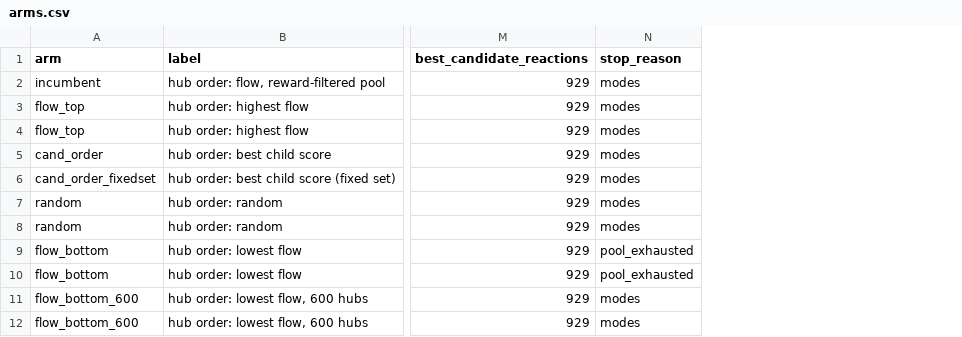
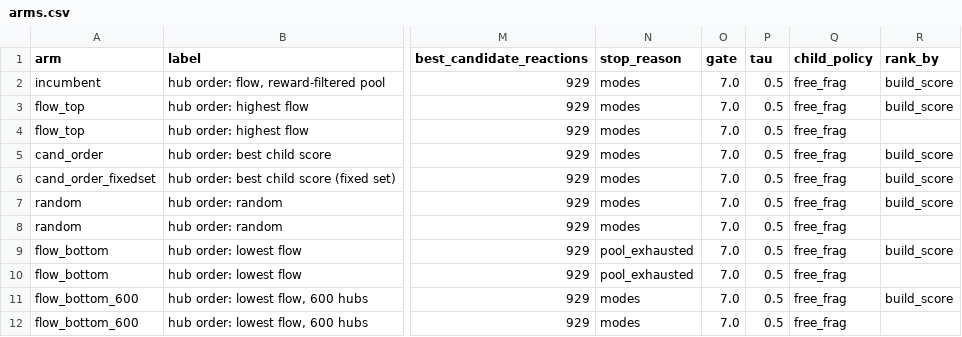
Before and after one commit to AC-MedChem-SDL/RGFN-LSD, a CSV file: artifacts/mechanism/hub_ordering/arms.csv, drawn as a sheet; only a part is shown, gaps mark what is left out; the diff names each change by its address in the sheet, - before the commit and + after, or states it on an @@ line.

Commit message:
Record what the floor panel was measured on, and correct a claimed alignment
The run tags say nothing about model or oracle, so answering "what configuration is
this?" meant tracing a scratch path back to an enumeration's meta.json. That answer is
now recorded beside the data and printed by the readout: SCENT on the sEH surrogate
proxy, one frozen checkpoint, one seed, 200 hubs, gate 7.0 / tau 0.5, free-frag child
policy at K=20.

CORRECTION. I previously said the floor panel's 70-73 modes "lines up exactly" with
Figure 1's gate-7.0 scent_seh (70 / 28), implying a cross-check. It is not one: Figure 1
draws on the scent_seh_5k/seed42 series while this ablation uses an earlier, separate
SCENT sEH training run. Two different checkpoints landing on similar numbers is a
coincidence, and presenting it as validation would have been wrong.

Nothing about the ablation changes. What licenses it is narrower and sufficient: all four
arms share ONE checkpoint and ONE enumeration, so the only thing that varies is the walk
order. But the caption needs the scope difference stated -- the floor is a deep
single-cell ablation, the ceiling is 14 cells across four generators and four reward
generators -- because a reader who assumes both panels have the same breadth will
over-read the floor.

```diff
--- a/artifacts/mechanism/hub_ordering/arms.csv
+++ b/artifacts/mechanism/hub_ordering/arms.csv
+column O (gate), rows 2-12: all 7.0
+column P (tau), rows 2-12: all 0.5
+column Q (child_policy), rows 2-12: all free_frag
+column R (rank_by), rows 2-11: build_score | build_score |  | build_score | build_score | build_score |  | build_score |  | build_score
```
Also changed, not shown: 4 other files.
